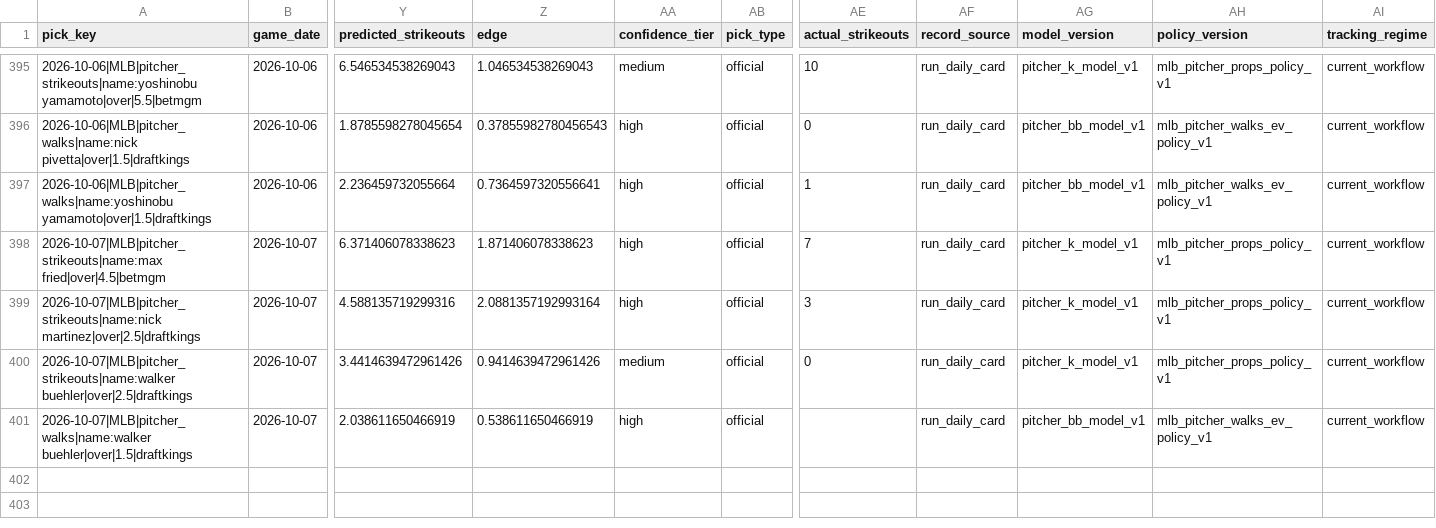
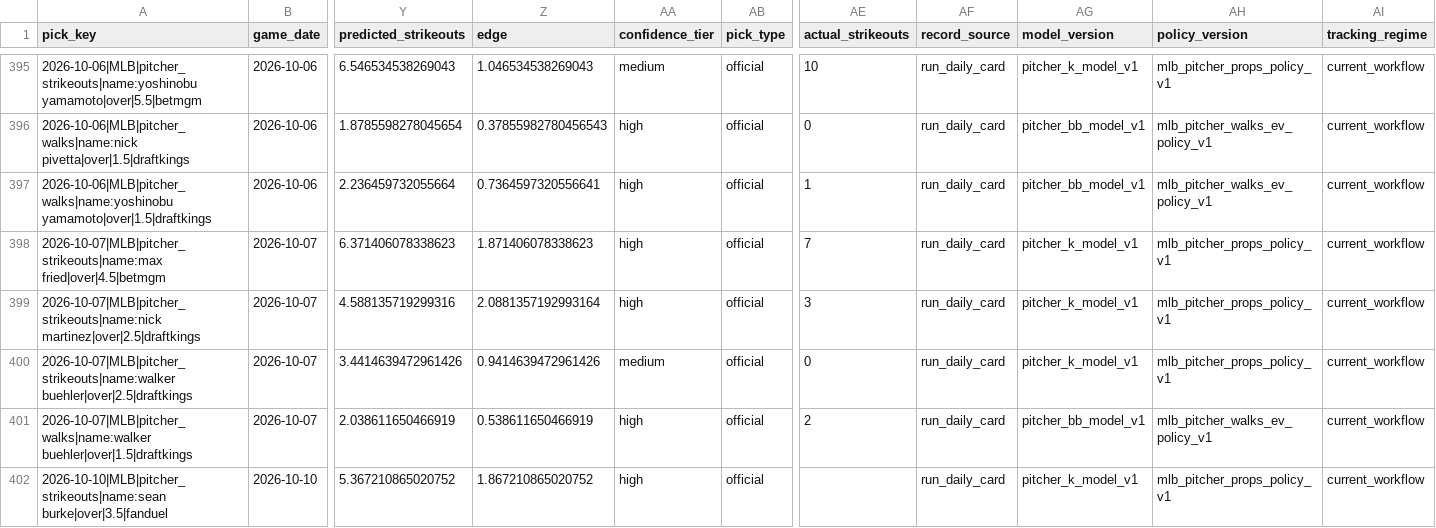
Before and after one commit to Ethrogo/proGramble, a CSV file: MLB/data/tracking/official_picks_history.csv, drawn as a sheet; only a part is shown, gaps mark what is left out; rows hold the shown columns only; the diff names each change by its address in the sheet, - before the commit and + after, or states it on an @@ line.

```diff
--- a/MLB/data/tracking/official_picks_history.csv
+++ b/MLB/data/tracking/official_picks_history.csv
-AE401 (actual_strikeouts): (empty)
+AE401 (actual_strikeouts): 2
+row 402: 2026-10-10|MLB|pitcher_strikeouts|name:sean burke|over|3.5|fanduel | 2026-10-10 | 5.367210865020752 | 1.867210865020752 | high | official |  | run_daily_card | pitcher_k_model_v1 | mlb_pitcher_props_policy_v1 | current_workflow
```
Also changed, not shown: MLB/data/tracking/official_picks_profit_skipped.csv, 5 other files.
